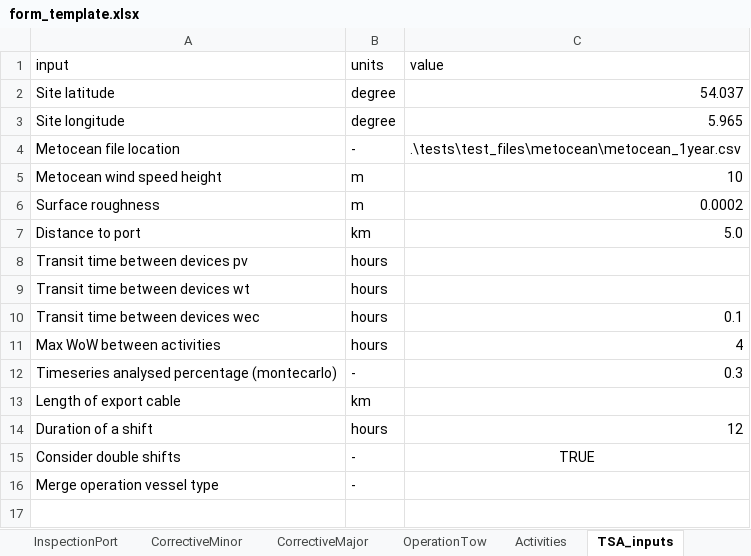
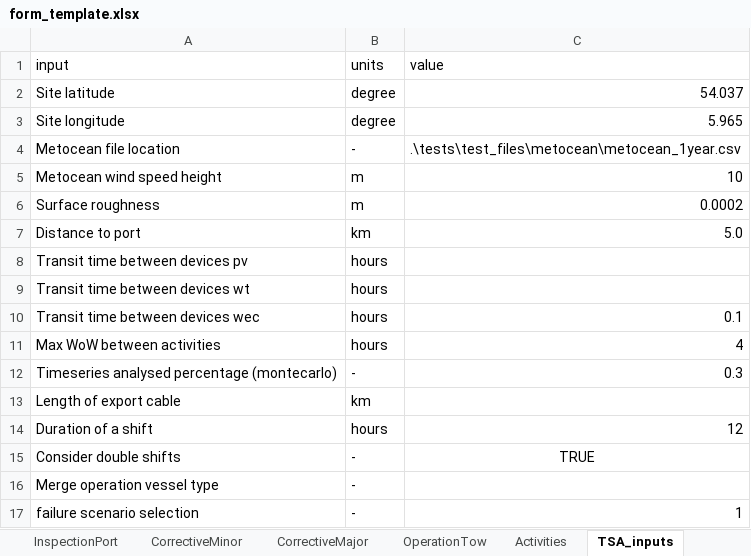
Before and after one commit to WavEC-Offshore-Renewables/oriom, an Excel workbook: form_template.xlsx, sheet TSA_inputs, drawn as a sheet; values as stored, in another font and other column widths than the file's, no borders; the diff names each change by its address in the sheet, - before the commit and + after, or states it on an @@ line.

```diff
--- a/form_template.xlsx (sheet TSA_inputs)
+++ b/form_template.xlsx (sheet TSA_inputs)
+row 17: failure scenario selection | - | 1
```
Also changed, not shown: 14 other files.
